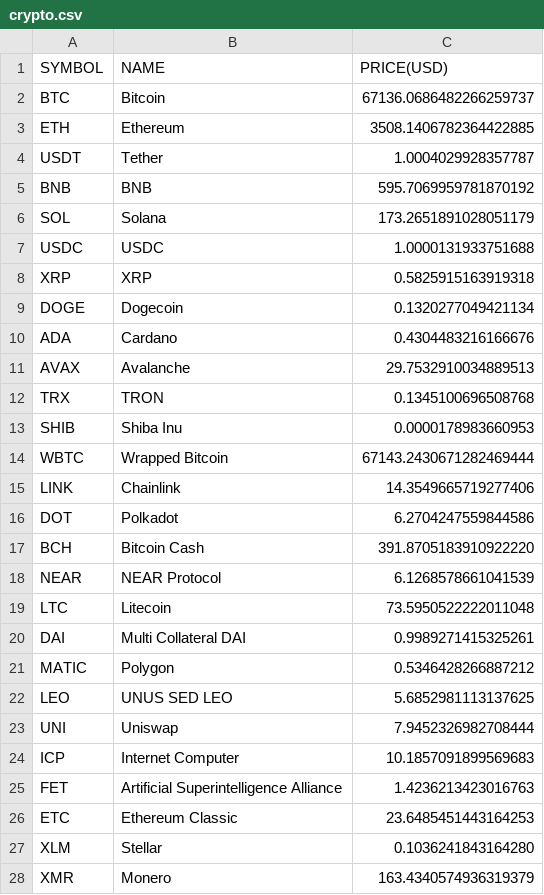
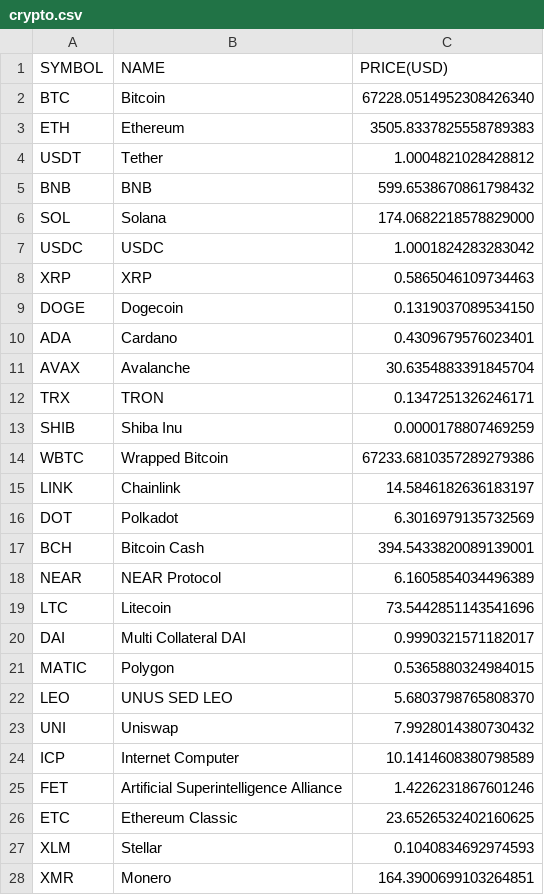
Before and after one commit to chrisliti/Crypto-Test, a CSV file: crypto.csv, drawn as a sheet; only a part is shown; the diff covers the shown part only.

```diff
--- a/crypto.csv
+++ b/crypto.csv
@@ -1,28 +1,28 @@
 SYMBOL,NAME,PRICE(USD)
-BTC,Bitcoin,67136.0686482266259737
-ETH,Ethereum,3508.1406782364422885
-USDT,Tether,1.0004029928357787
-BNB,BNB,595.7069959781870192
-SOL,Solana,173.2651891028051179
-USDC,USDC,1.0000131933751688
-XRP,XRP,0.5825915163919318
-DOGE,Dogecoin,0.1320277049421134
-ADA,Cardano,0.4304483216166676
-AVAX,Avalanche,29.7532910034889513
-TRX,TRON,0.1345100696508768
-SHIB,Shiba Inu,0.0000178983660953
-WBTC,Wrapped Bitcoin,67143.2430671282469444
-LINK,Chainlink,14.3549665719277406
-DOT,Polkadot,6.2704247559844586
-BCH,Bitcoin Cash,391.8705183910922220
-NEAR,NEAR Protocol,6.1268578661041539
-LTC,Litecoin,73.5950522222011048
-DAI,Multi Collateral DAI,0.9989271415325261
-MATIC,Polygon,0.5346428266887212
-LEO,UNUS SED LEO,5.6852981113137625
-UNI,Uniswap,7.9452326982708444
-ICP,Internet Computer,10.1857091899569683
-FET,Artificial Superintelligence Alliance,1.4236213423016763
-ETC,Ethereum Classic,23.6485451443164253
-XLM,Stellar,0.1036241843164280
-XMR,Monero,163.4340574936319379
+BTC,Bitcoin,67228.0514952308426340
+ETH,Ethereum,3505.8337825558789383
+USDT,Tether,1.0004821028428812
+BNB,BNB,599.6538670861798432
+SOL,Solana,174.0682218578829000
+USDC,USDC,1.0001824283283042
+XRP,XRP,0.5865046109734463
+DOGE,Dogecoin,0.1319037089534150
+ADA,Cardano,0.4309679576023401
+AVAX,Avalanche,30.6354883391845704
+TRX,TRON,0.1347251326246171
+SHIB,Shiba Inu,0.0000178807469259
+WBTC,Wrapped Bitcoin,67233.6810357289279386
+LINK,Chainlink,14.5846182636183197
+DOT,Polkadot,6.3016979135732569
+BCH,Bitcoin Cash,394.5433820089139001
+NEAR,NEAR Protocol,6.1605854034496389
+LTC,Litecoin,73.5442851143541696
+DAI,Multi Collateral DAI,0.9990321571182017
+MATIC,Polygon,0.5365880324984015
+LEO,UNUS SED LEO,5.6803798765808370
+UNI,Uniswap,7.9928014380730432
+ICP,Internet Computer,10.1414608380798589
+FET,Artificial Superintelligence Alliance,1.4226231867601246
+ETC,Ethereum Classic,23.6526532402160625
+XLM,Stellar,0.1040834692974593
+XMR,Monero,164.3900699103264851
```
Also changed, not shown: 5 added rows, 5 removed rows and 68 edited cells elsewhere in this file, crypto dated.csv.
